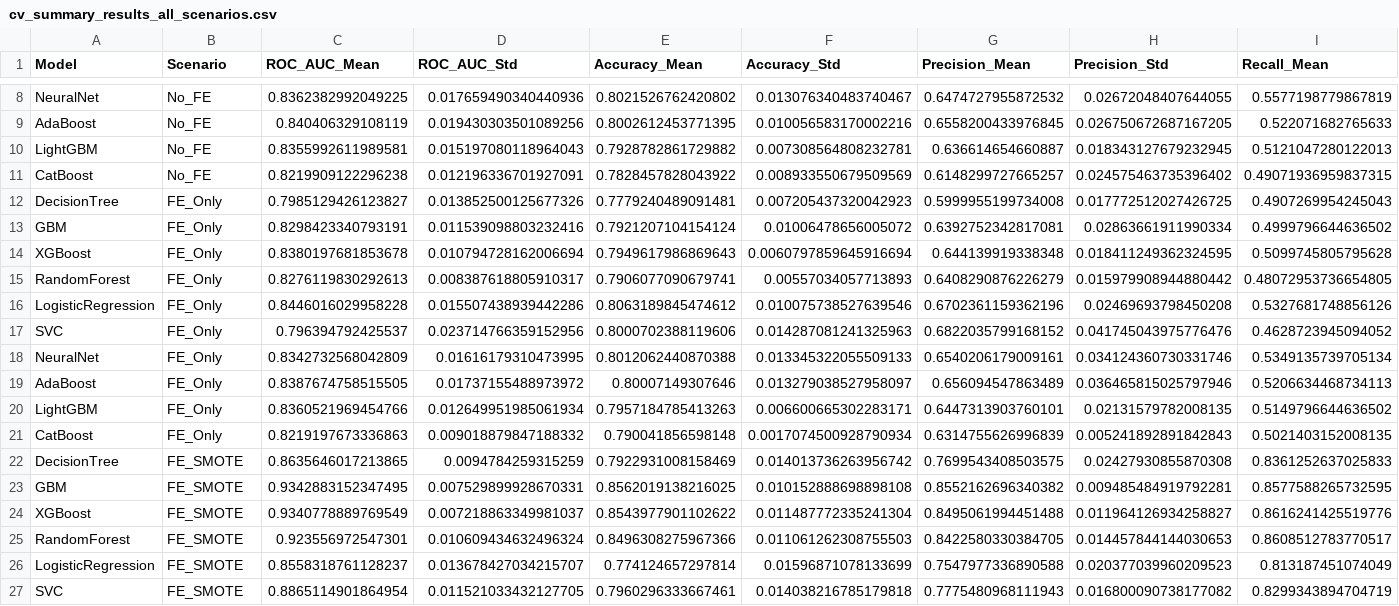
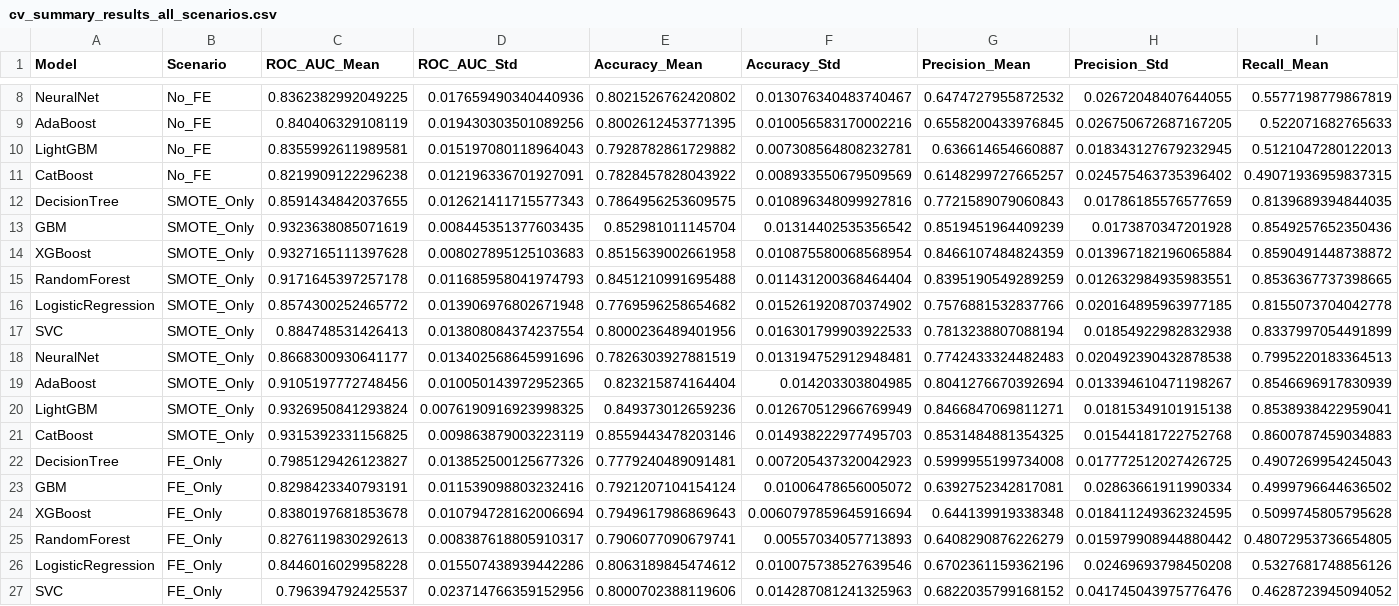
Before and after one commit to koriebruh/CHURN-JOURNAL, a CSV file: rill_final_enhanced/data/cv_summary_results_all_scenarios.csv, drawn as a sheet; only a part is shown, gaps mark what is left out; the shorter side is filled out with more unchanged rows; rows hold the shown columns only; the diff names each change by its address in the sheet, - before the commit and + after, or states it on an @@ line.

```diff
--- a/rill_final_enhanced/data/cv_summary_results_all_scenarios.csv
+++ b/rill_final_enhanced/data/cv_summary_results_all_scenarios.csv
+row 12: DecisionTree | SMOTE_Only | 0.8591434842037655 | 0.012621411715577343 | 0.7864956253609575 | 0.010896348099927816 | 0.7721589079060843 | 0.01786185576577659 | 0.8139689394844035
+row 13: GBM | SMOTE_Only | 0.9323638085071619 | 0.008445351377603435 | 0.852981011145704 | 0.01314402535356542 | 0.8519451964409239 | 0.0173870347201928 | 0.8549257652350436
+row 14: XGBoost | SMOTE_Only | 0.9327165111397628 | 0.008027895125103683 | 0.8515639002661958 | 0.010875580068568954 | 0.8466107484824359 | 0.013967182196065884 | 0.8590491448738872
+row 15: RandomForest | SMOTE_Only | 0.9171645397257178 | 0.011685958041974793 | 0.8451210991695488 | 0.011431200368464404 | 0.8395190549289259 | 0.012632984935983551 | 0.8536367737398665
+row 16: LogisticRegression | SMOTE_Only | 0.8574300252465772 | 0.013906976802671948 | 0.7769596258654682 | 0.015261920870374902 | 0.7576881532837766 | 0.020164895963977185 | 0.8155073704042778
+row 17: SVC | SMOTE_Only | 0.884748531426413 | 0.013808084374237554 | 0.8000236489401956 | 0.016301799903922533 | 0.7813238807088194 | 0.01854922982832938 | 0.8337997054491899
+row 18: NeuralNet | SMOTE_Only | 0.8668300930641177 | 0.013402568645991696 | 0.7826303927881519 | 0.013194752912948481 | 0.7742433324482483 | 0.020492390432878538 | 0.7995220183364513
+row 19: AdaBoost | SMOTE_Only | 0.9105197772748456 | 0.010050143972952365 | 0.823215874164404 | 0.014203303804985 | 0.8041276670392694 | 0.013394610471198267 | 0.8546696917830939
+row 20: LightGBM | SMOTE_Only | 0.9326950841293824 | 0.0076190916923998325 | 0.849373012659236 | 0.012670512966769949 | 0.8466847069811271 | 0.01815349101915138 | 0.8538938422959041
+row 21: CatBoost | SMOTE_Only | 0.9315392331156825 | 0.009863879003223119 | 0.8559443478203146 | 0.014938222977495703 | 0.8531484881354325 | 0.01544181722752768 | 0.8600787459034883
```
Also changed, not shown: catboost_info/learn_error.tsv, catboost_info/time_left.tsv, 10 other files.
